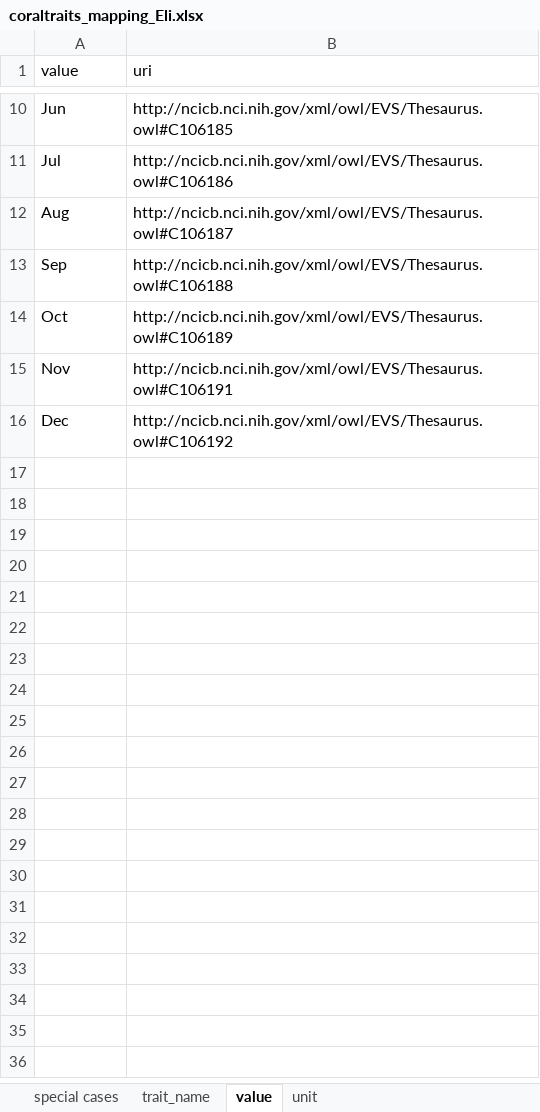
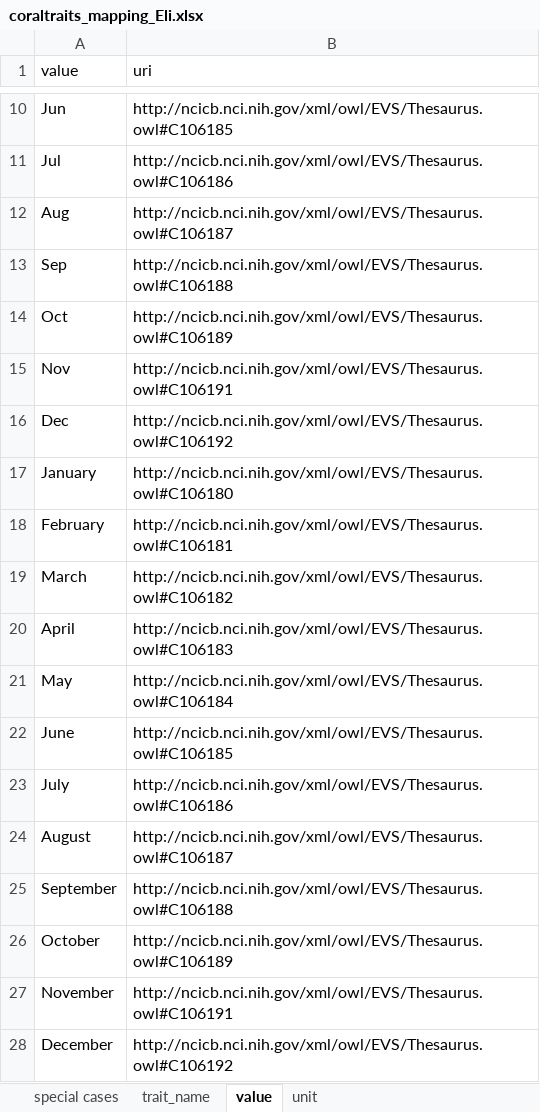
Before and after one commit to eliagbayani/EOL-connector-data-files, an Excel workbook: Coraltraits/coraltraits_mapping_Eli.xlsx, sheet value, drawn as a sheet; only a part is shown, gaps mark what is left out; values as stored, in another font and other column widths than the file's, no borders; the diff names each change by its address in the sheet, - before the commit and + after, or states it on an @@ line.

```diff
--- a/Coraltraits/coraltraits_mapping_Eli.xlsx (sheet value)
+++ b/Coraltraits/coraltraits_mapping_Eli.xlsx (sheet value)
+row 17: January | http://ncicb.nci.nih.gov/xml/owl/EVS/Thesaurus.owl#C106180
+row 18: February | http://ncicb.nci.nih.gov/xml/owl/EVS/Thesaurus.owl#C106181
+row 19: March | http://ncicb.nci.nih.gov/xml/owl/EVS/Thesaurus.owl#C106182
+row 20: April | http://ncicb.nci.nih.gov/xml/owl/EVS/Thesaurus.owl#C106183
+row 21: May | http://ncicb.nci.nih.gov/xml/owl/EVS/Thesaurus.owl#C106184
+row 22: June | http://ncicb.nci.nih.gov/xml/owl/EVS/Thesaurus.owl#C106185
+row 23: July | http://ncicb.nci.nih.gov/xml/owl/EVS/Thesaurus.owl#C106186
+row 24: August | http://ncicb.nci.nih.gov/xml/owl/EVS/Thesaurus.owl#C106187
+row 25: September | http://ncicb.nci.nih.gov/xml/owl/EVS/Thesaurus.owl#C106188
+row 26: October | http://ncicb.nci.nih.gov/xml/owl/EVS/Thesaurus.owl#C106189
+row 27: November | http://ncicb.nci.nih.gov/xml/owl/EVS/Thesaurus.owl#C106191
+row 28: December | http://ncicb.nci.nih.gov/xml/owl/EVS/Thesaurus.owl#C106192
```
Also changed, not shown: 1 other file.
